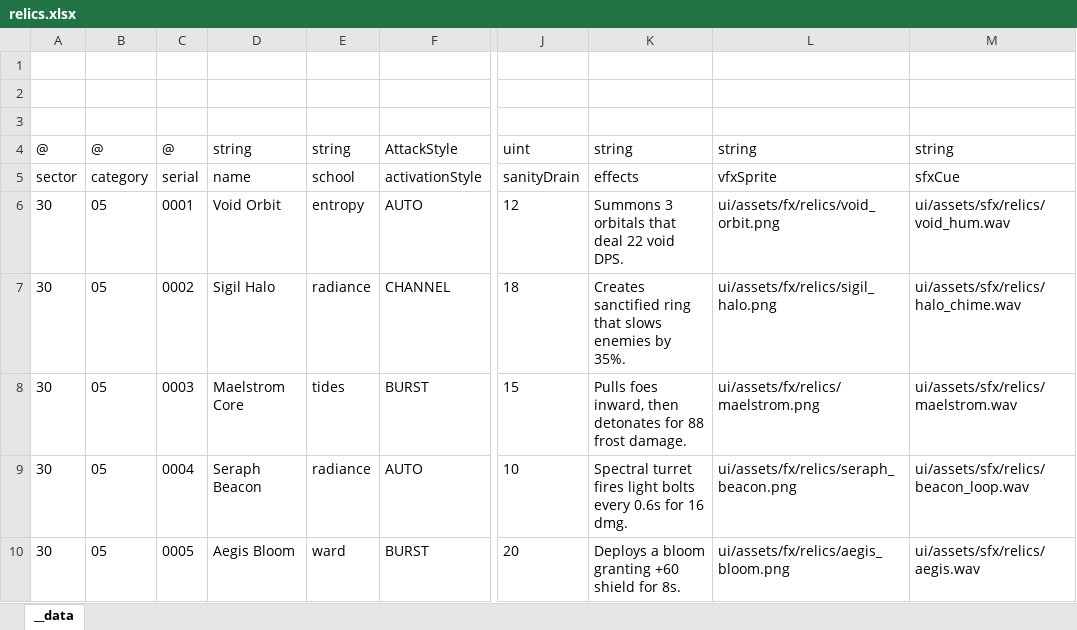
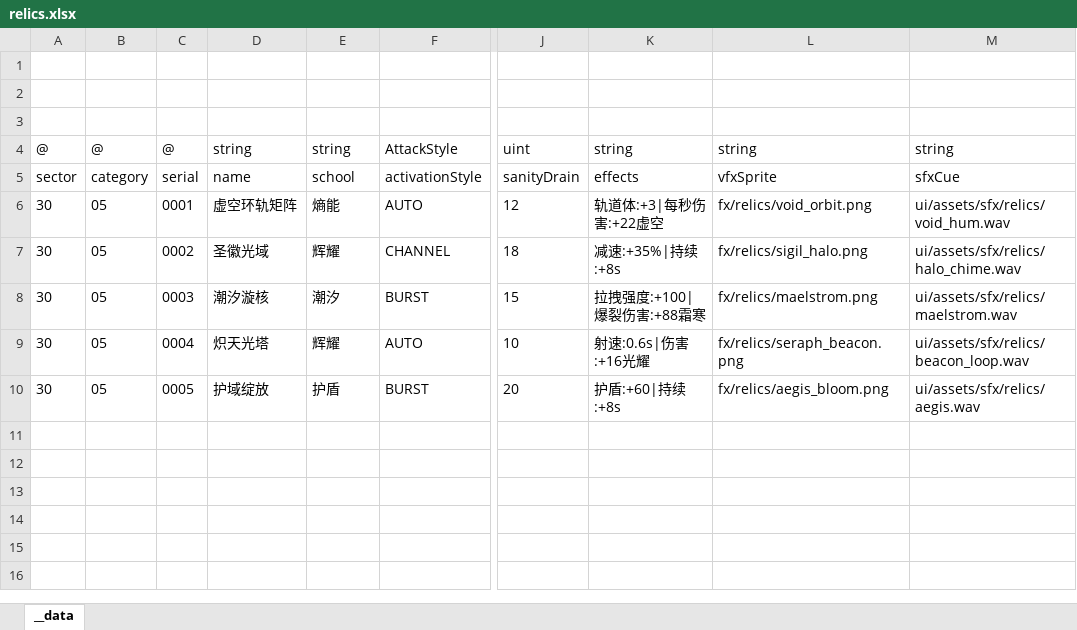
Before and after one commit to khgame/tables, an Excel workbook: example/game_06_abyssal_nightfall/relics.xlsx, sheet __data, drawn as a sheet; only a part is shown, gaps mark what is left out; values as stored, in another font and other column widths than the file's, no borders; the diff names each change by its address in the sheet, - before the commit and + after, or states it on an @@ line.

```diff
--- a/example/game_06_abyssal_nightfall/relics.xlsx (sheet __data)
+++ b/example/game_06_abyssal_nightfall/relics.xlsx (sheet __data)
-D6: Void Orbit
+D6: 虚空环轨矩阵
-E6: entropy
+E6: 熵能
-K6: Summons 3 orbitals that deal 22 void DPS.
+K6: 轨道体:+3|每秒伤害:+22虚空
-L6: ui/assets/fx/relics/void_orbit.png
+L6: fx/relics/void_orbit.png
-D7: Sigil Halo
+D7: 圣徽光域
-E7: radiance
+E7: 辉耀
-K7: Creates sanctified ring that slows enemies by 35%.
+K7: 减速:+35%|持续:+8s
-L7: ui/assets/fx/relics/sigil_halo.png
+L7: fx/relics/sigil_halo.png
-D8: Maelstrom Core
+D8: 潮汐漩核
-E8: tides
+E8: 潮汐
-K8: Pulls foes inward, then detonates for 88 frost damage.
+K8: 拉拽强度:+100|爆裂伤害:+88霜寒
-L8: ui/assets/fx/relics/maelstrom.png
+L8: fx/relics/maelstrom.png
-D9: Seraph Beacon
+D9: 炽天光塔
-E9: radiance
+E9: 辉耀
-K9: Spectral turret fires light bolts every 0.6s for 16 dmg.
+K9: 射速:0.6s|伤害:+16光耀
-L9: ui/assets/fx/relics/seraph_beacon.png
+L9: fx/relics/seraph_beacon.png
-D10: Aegis Bloom
+D10: 护域绽放
-E10: ward
+E10: 护盾
-K10: Deploys a bloom granting +60 shield for 8s.
+K10: 护盾:+60|持续:+8s
-L10: ui/assets/fx/relics/aegis_bloom.png
+L10: fx/relics/aegis_bloom.png
```
Also changed, not shown: example/game_06_abyssal_nightfall/bosses.xlsx, example/game_06_abyssal_nightfall/enemies.xlsx, 10 other files.
